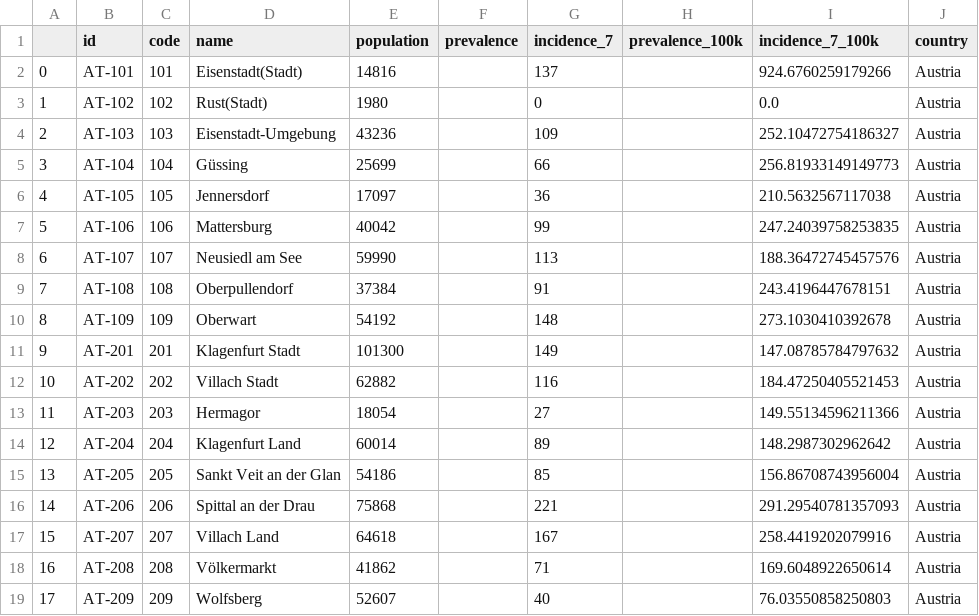
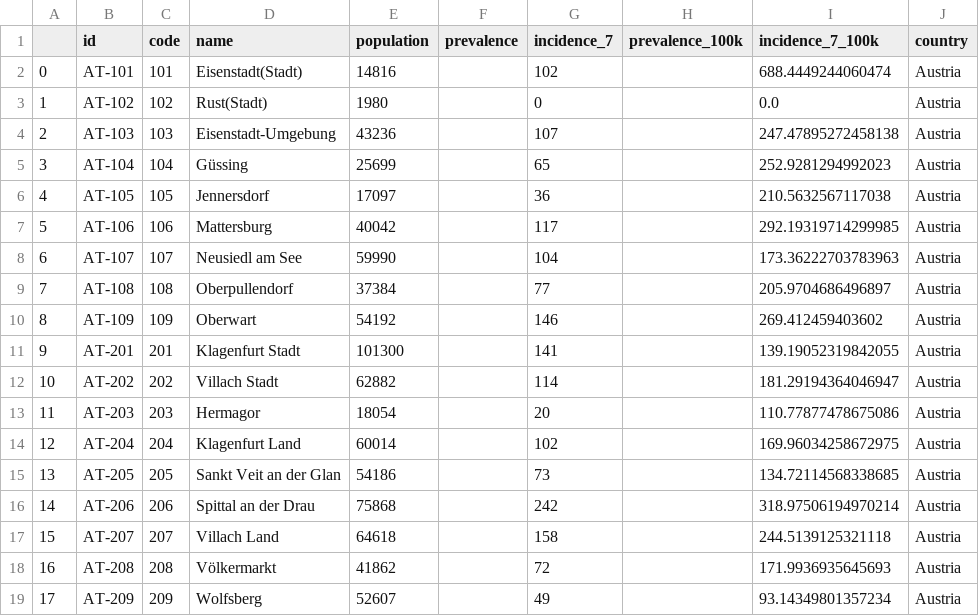
Before and after one commit to michalskop/covid-europe, a CSV file: data/austria.csv, drawn as a sheet; only a part is shown; the diff covers the shown part only.

Commit message:
update manual AT

```diff
--- a/data/austria.csv
+++ b/data/austria.csv
@@ -1,19 +1,19 @@
 ,id,code,name,population,prevalence,incidence_7,prevalence_100k,incidence_7_100k,country
-0,AT-101,101,Eisenstadt(Stadt),14816,,137,,924.6760259179266,Austria
+0,AT-101,101,Eisenstadt(Stadt),14816,,102,,688.4449244060474,Austria
 1,AT-102,102,Rust(Stadt),1980,,0,,0.0,Austria
-2,AT-103,103,Eisenstadt-Umgebung,43236,,109,,252.10472754186327,Austria
-3,AT-104,104,Güssing,25699,,66,,256.81933149149773,Austria
+2,AT-103,103,Eisenstadt-Umgebung,43236,,107,,247.47895272458138,Austria
+3,AT-104,104,Güssing,25699,,65,,252.9281294992023,Austria
 4,AT-105,105,Jennersdorf,17097,,36,,210.5632567117038,Austria
-5,AT-106,106,Mattersburg,40042,,99,,247.24039758253835,Austria
-6,AT-107,107,Neusiedl am See,59990,,113,,188.36472745457576,Austria
-7,AT-108,108,Oberpullendorf,37384,,91,,243.4196447678151,Austria
-8,AT-109,109,Oberwart,54192,,148,,273.1030410392678,Austria
-9,AT-201,201,Klagenfurt Stadt,101300,,149,,147.08785784797632,Austria
-10,AT-202,202,Villach Stadt,62882,,116,,184.47250405521453,Austria
-11,AT-203,203,Hermagor,18054,,27,,149.55134596211366,Austria
-12,AT-204,204,Klagenfurt Land,60014,,89,,148.2987302962642,Austria
-13,AT-205,205,Sankt Veit an der Glan,54186,,85,,156.86708743956004,Austria
-14,AT-206,206,Spittal an der Drau,75868,,221,,291.29540781357093,Austria
-15,AT-207,207,Villach Land,64618,,167,,258.4419202079916,Austria
-16,AT-208,208,Völkermarkt,41862,,71,,169.6048922650614,Austria
-17,AT-209,209,Wolfsberg,52607,,40,,76.03550858250803,Austria
+5,AT-106,106,Mattersburg,40042,,117,,292.19319714299985,Austria
+6,AT-107,107,Neusiedl am See,59990,,104,,173.36222703783963,Austria
+7,AT-108,108,Oberpullendorf,37384,,77,,205.9704686496897,Austria
+8,AT-109,109,Oberwart,54192,,146,,269.412459403602,Austria
+9,AT-201,201,Klagenfurt Stadt,101300,,141,,139.19052319842055,Austria
+10,AT-202,202,Villach Stadt,62882,,114,,181.29194364046947,Austria
+11,AT-203,203,Hermagor,18054,,20,,110.77877478675086,Austria
+12,AT-204,204,Klagenfurt Land,60014,,102,,169.96034258672975,Austria
+13,AT-205,205,Sankt Veit an der Glan,54186,,73,,134.72114568338685,Austria
+14,AT-206,206,Spittal an der Drau,75868,,242,,318.97506194970214,Austria
+15,AT-207,207,Villach Land,64618,,158,,244.5139125321118,Austria
+16,AT-208,208,Völkermarkt,41862,,72,,171.9936935645693,Austria
+17,AT-209,209,Wolfsberg,52607,,49,,93.14349801357234,Austria
```
Also changed, not shown: 152 edited cells elsewhere in this file.
